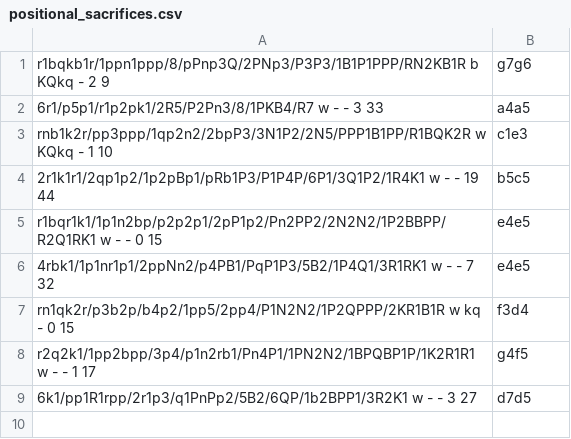
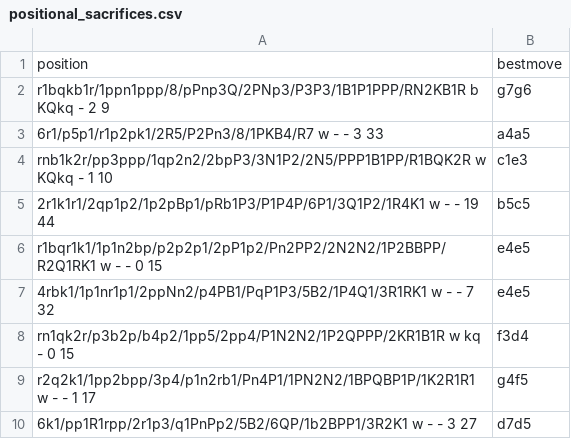
Before and after one commit to martinnovaak/enginetest, a CSV file: positional_sacrifices.csv, drawn as a sheet; the diff names each change by its address in the sheet, - before the commit and + after, or states it on an @@ line.

```diff
--- a/positional_sacrifices.csv
+++ b/positional_sacrifices.csv
+row 1: position | bestmove
```
Also changed, not shown: 2 other files.
